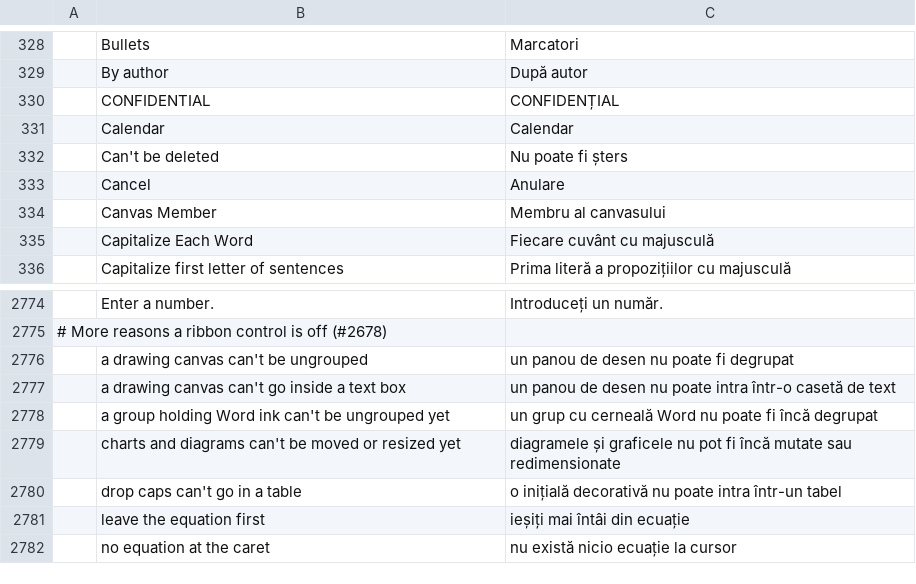
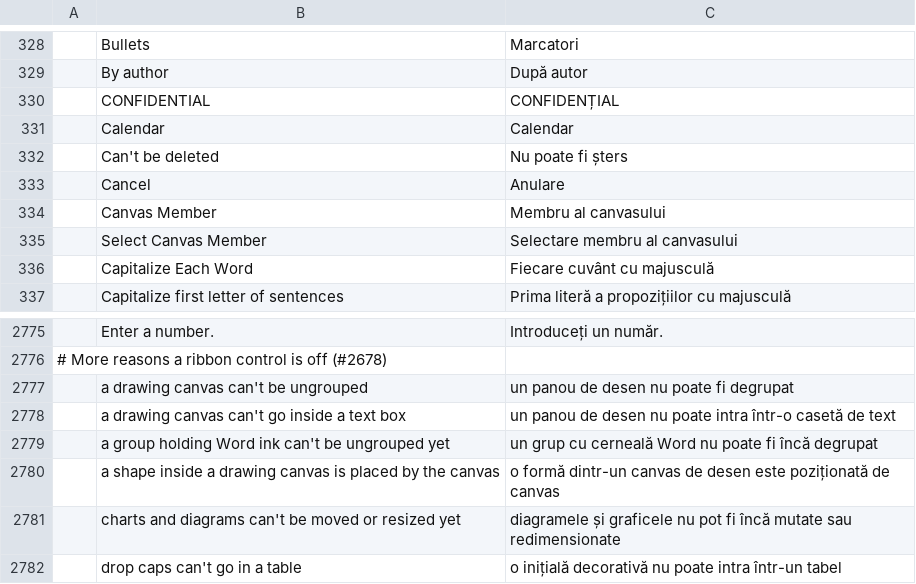
Before and after one commit to D13GOOOO/wordcraft, a TSV file: crates/ui-egui/src/i18n/ro.tsv, drawn as a sheet; only a part is shown, gaps mark what is left out; the shorter side is filled out with more unchanged rows; the diff names each change by its address in the sheet, - before the commit and + after, or states it on an @@ line.

```diff
--- a/crates/ui-egui/src/i18n/ro.tsv
+++ b/crates/ui-egui/src/i18n/ro.tsv
+row 335:  | Select Canvas Member | Selectare membru al canvasului
+row 2780:  | a shape inside a drawing canvas is placed by the canvas | o formă dintr-un canvas de desen este poziționată de canvas
```
Also changed, not shown: crates/ui-egui/src/i18n/bg.tsv, crates/ui-egui/src/i18n/da.tsv, 25 other files.
